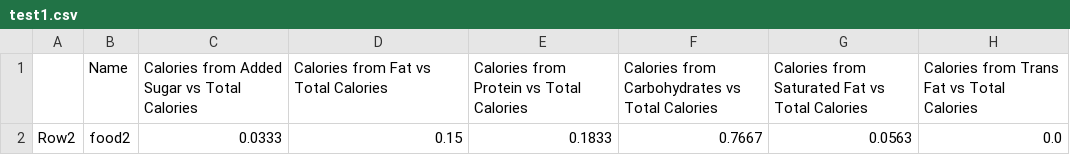
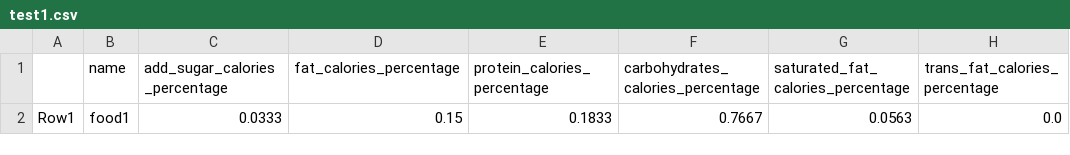
Before and after one commit to therachellai/food_nutrition_analysis_project, a CSV file: OUTPUTS/test1.csv, drawn as a sheet.

```diff
--- a/OUTPUTS/test1.csv
+++ b/OUTPUTS/test1.csv
@@ -1,2 +1,2 @@
-,Name,Calories from Added Sugar vs Total Calories,Calories from Fat vs Total Calories,Calories from Protein vs Total Calories,Calories from Carbohydrates vs Total Calories,Calories from Saturated Fat vs Total Calories,Calories from Trans Fat vs Total Calories
-Row2,food2,0.0333,0.15,0.1833,0.7667,0.0563,0.0
+,name,add_sugar_calories_percentage,fat_calories_percentage,protein_calories_percentage,carbohydrates_calories_percentage,saturated_fat_calories_percentage,trans_fat_calories_percentage
+Row1,food1,0.0333,0.15,0.1833,0.7667,0.0563,0.0
```
Also changed, not shown: OUTPUTS/test.csv, 1 other file.
